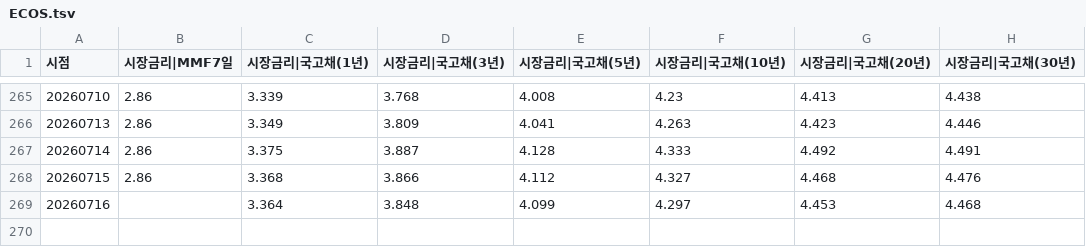
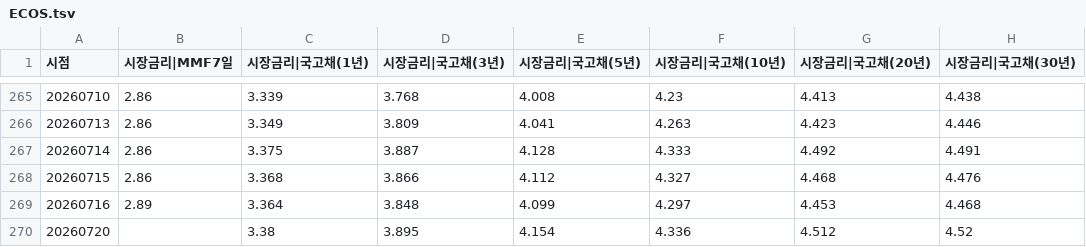
Before and after one commit to pinedance/quant-data-open, a TSV file: KR/economy/D/ECOS.tsv, drawn as a sheet; only a part is shown, gaps mark what is left out.

```diff
--- a/KR/economy/D/ECOS.tsv
+++ b/KR/economy/D/ECOS.tsv
@@ -268,2 +268,3 @@
 20260715	2.86	3.368	3.866	4.112	4.327	4.468	4.476
-20260716		3.364	3.848	4.099	4.297	4.453	4.468
+20260716	2.89	3.364	3.848	4.099	4.297	4.453	4.468
+20260720		3.38	3.895	4.154	4.336	4.512	4.52
```
Also changed, not shown: KR/economy/D/markets.tsv, US/economy/D/data.tsv, 2 other files.
